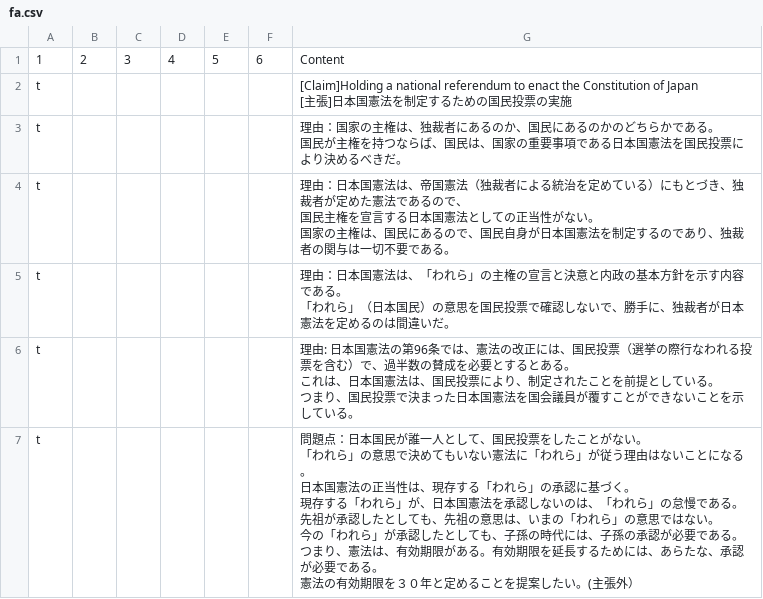
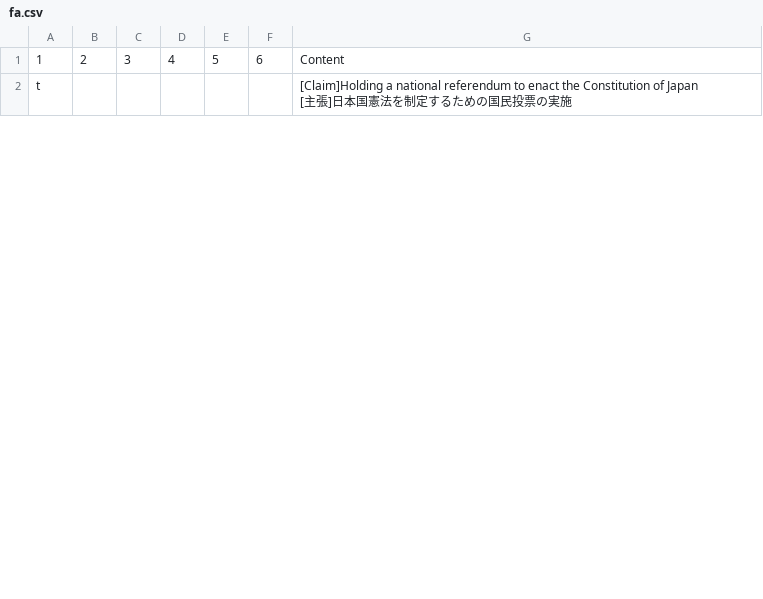
Before and after one commit to zafa834/dddp-jp-----y2025-a100-p01, a CSV file: fa.csv, drawn as a sheet; only a part is shown; removed rows and columns are numbered as before the commit, all else as after; ↵ is a line break in a cell; the diff covers the shown part only; the diff names each change by its address in the sheet, - before the commit and + after, or states it on an @@ line.

Commit message:
2026 2 22 a

```diff
--- a/fa.csv
+++ b/fa.csv
-row 3: t |  |  |  |  |  | 理由：国家の主権は、独裁者にあるのか、国民にあるのかのどちらかである。 ↵ 国民が主権を持つならば、国民は、国家の重要事項である日本国憲法を国民投票により決めるべきだ。
-row 4: t |  |  |  |  |  | 理由：日本国憲法は、帝国憲法（独裁者による統治を定めている）にもとづき、独裁者が定めた憲法であるので、 ↵ 国民主権を宣言する日本国憲法としての正当性がない。 ↵ 国家の主権は、国民にあるので、国民自身が日本国憲法を制定するのであり、独裁者の関与は一切不要である。
-row 5: t |  |  |  |  |  | 理由：日本国憲法は、「われら」の主権の宣言と決意と内政の基本方針を示す内容である。 ↵ 「われら」（日本国民）の意思を国民投票で確認しないで、勝手に、独裁者が日本憲法を定めるのは間違いだ。
-row 6: t |  |  |  |  |  | 理由: 日本国憲法の第96条では、憲法の改正には、国民投票（選挙の際行なわれる投票を含む）で、過半数の賛成を必要とするとある。 ↵ これは、日本国憲法は、国民投票により、制定されたことを前提としている。 ↵ つまり、国民投票で決まった日本国憲法を国会議員が覆すことができないことを示している。
-row 7: t |  |  |  |  |  | 問題点：日本国民が誰一人として、国民投票をしたことがない。 ↵ 「われら」の意思で決めてもいない憲法に「われら」が従う理由はないことになる。 ↵ 日本国憲法の正当性は、現存する「われら」の承認に基づく。 ↵ 現存する「われら」が、日本国憲法を承認しないのは、「われら」の怠慢である。 ↵ 先祖が承認したとしても、先祖の意思は、いまの「われら」の意思ではない。 ↵ 今の「われら」が承認したとしても、子孫の時代には、子孫の承認が必要である。 ↵ つまり、憲法は、有効期限がある。有効期限を延長するためには、あらたな、承認が必要である。 ↵ 憲法の有効期限を３０年と定めることを提案したい。(主張外）
```
Also changed, not shown: 5 added rows elsewhere in this file.
